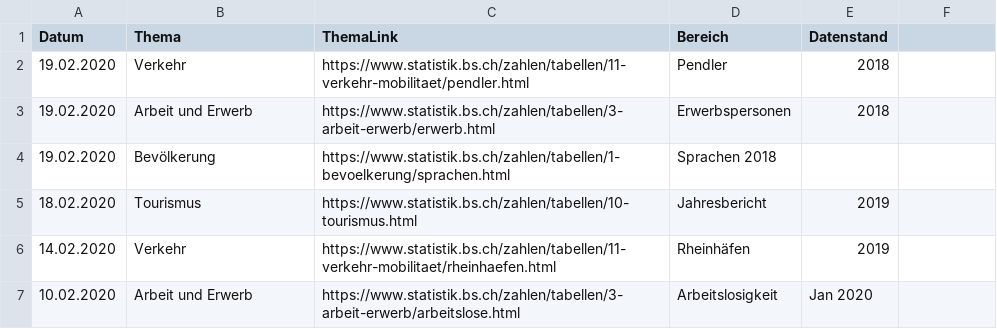
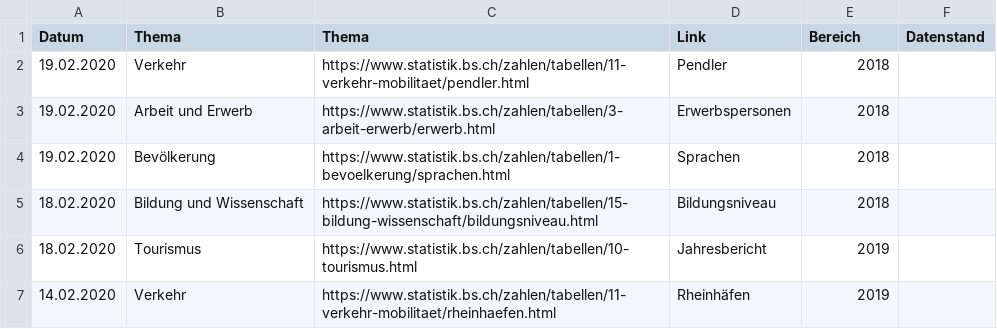
Before and after one commit to StataBS/indikatoren_plus, a TSV file: datenliste.tsv, drawn as a sheet; only a part is shown; the shorter side is filled out with more unchanged rows.

Commit message:
Update datenliste.tsv

```diff
--- a/datenliste.tsv
+++ b/datenliste.tsv
@@ -1,5 +1,6 @@
-Datum	Thema	ThemaLink	Bereich	Datenstand
+Datum	Thema	Thema	Link	Bereich	Datenstand
 19.02.2020	Verkehr	https://www.statistik.bs.ch/zahlen/tabellen/11-verkehr-mobilitaet/pendler.html	Pendler	2018
 19.02.2020	Arbeit und Erwerb	https://www.statistik.bs.ch/zahlen/tabellen/3-arbeit-erwerb/erwerb.html	Erwerbspersonen	2018
-19.02.2020	Bevölkerung	https://www.statistik.bs.ch/zahlen/tabellen/1-bevoelkerung/sprachen.html	Sprachen 2018
+19.02.2020	Bevölkerung	https://www.statistik.bs.ch/zahlen/tabellen/1-bevoelkerung/sprachen.html	Sprachen	2018
+18.02.2020	Bildung und Wissenschaft	https://www.statistik.bs.ch/zahlen/tabellen/15-bildung-wissenschaft/bildungsniveau.html	Bildungsniveau	2018
 18.02.2020	Tourismus	https://www.statistik.bs.ch/zahlen/tabellen/10-tourismus.html	Jahresbericht	2019
```
